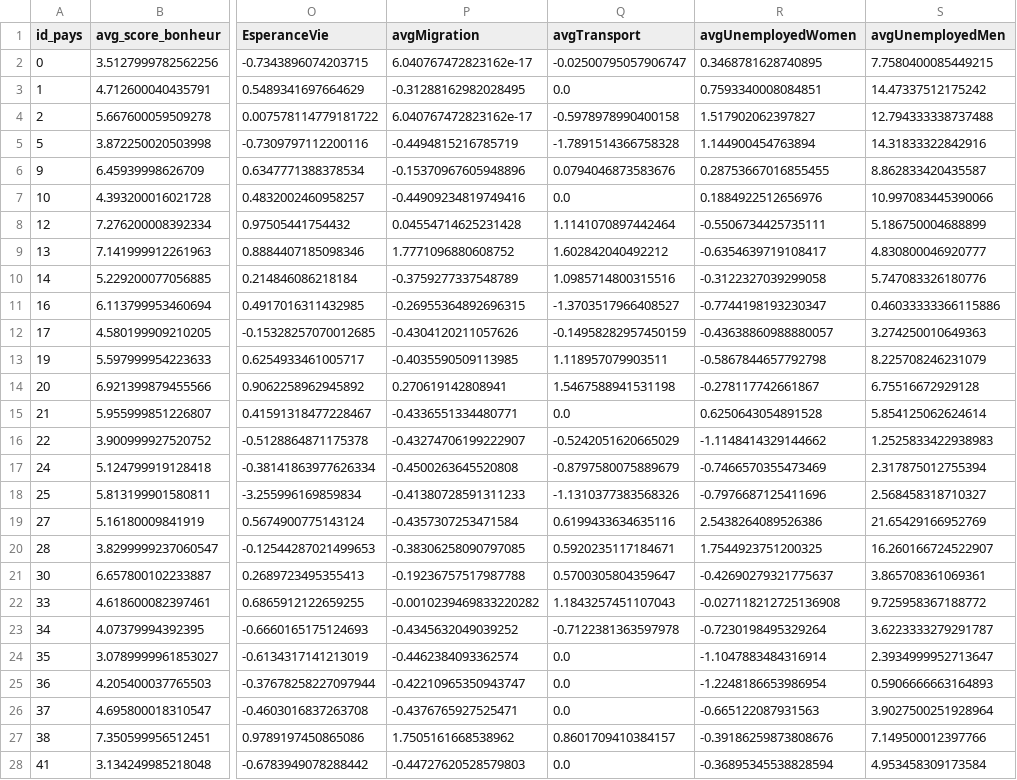
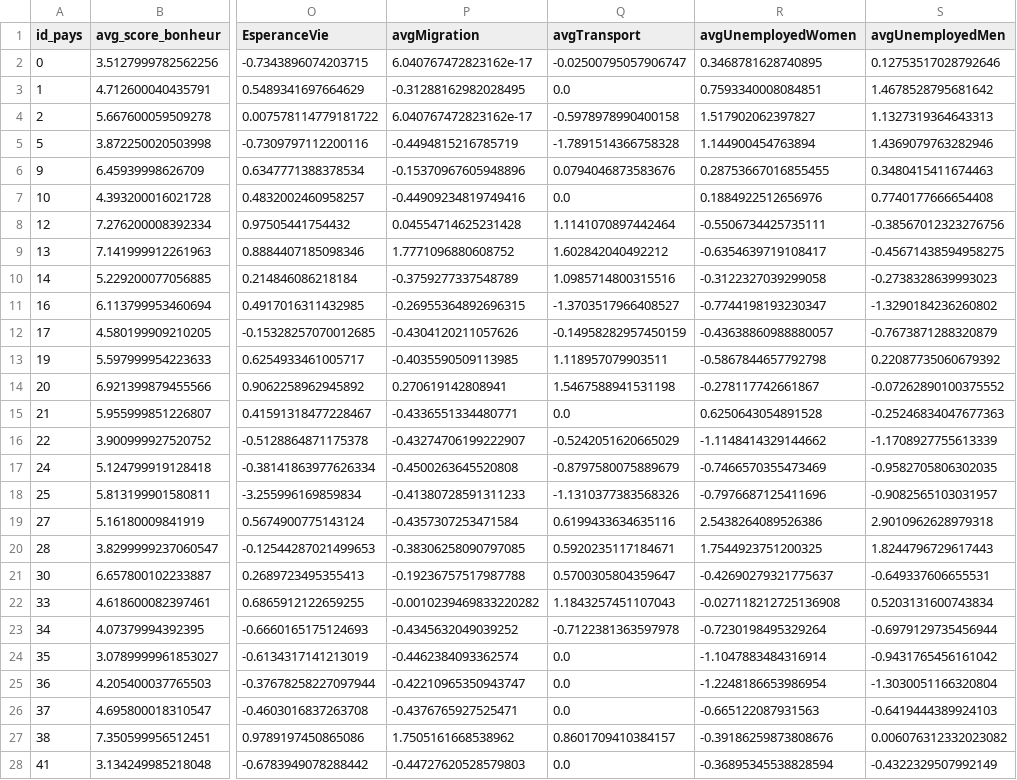
Before and after one commit to Sublax/Projet-Gestion-de-Projet, a CSV file: REQUETE_ENT.csv, drawn as a sheet; only a part is shown, gaps mark what is left out; the diff covers the shown part only; the diff names each change by its address in the sheet, - before the commit and + after, or states it on an @@ line.

Commit message:
Debug REQUETE_ENT.csv (modif colonne traitement.py)

```diff
--- a/REQUETE_ENT.csv
+++ b/REQUETE_ENT.csv
-S2 (avgUnemployedMen): 7.7580400085449215
+S2 (avgUnemployedMen): 0.12753517028792646
-S3 (avgUnemployedMen): 14.47337512175242
+S3 (avgUnemployedMen): 1.4678528795681642
-S4 (avgUnemployedMen): 12.794333338737488
+S4 (avgUnemployedMen): 1.1327319364643313
-S5 (avgUnemployedMen): 14.31833322842916
+S5 (avgUnemployedMen): 1.4369079763282946
-S6 (avgUnemployedMen): 8.862833420435587
+S6 (avgUnemployedMen): 0.3480415411674463
-S7 (avgUnemployedMen): 10.997083445390066
+S7 (avgUnemployedMen): 0.7740177666654408
-S8 (avgUnemployedMen): 5.186750004688899
+S8 (avgUnemployedMen): -0.38567012323276756
-S9 (avgUnemployedMen): 4.830800046920777
+S9 (avgUnemployedMen): -0.45671438594958275
-S10 (avgUnemployedMen): 5.747083326180776
+S10 (avgUnemployedMen): -0.2738328639993023
-S11 (avgUnemployedMen): 0.46033333366115886
+S11 (avgUnemployedMen): -1.3290184236260802
-S12 (avgUnemployedMen): 3.274250010649363
+S12 (avgUnemployedMen): -0.7673871288320879
-S13 (avgUnemployedMen): 8.225708246231079
+S13 (avgUnemployedMen): 0.22087735060679392
-S14 (avgUnemployedMen): 6.75516672929128
+S14 (avgUnemployedMen): -0.07262890100375552
-S15 (avgUnemployedMen): 5.854125062624614
+S15 (avgUnemployedMen): -0.25246834047677363
-S16 (avgUnemployedMen): 1.2525833422938983
+S16 (avgUnemployedMen): -1.1708927755613339
-S17 (avgUnemployedMen): 2.317875012755394
+S17 (avgUnemployedMen): -0.9582705806302035
-S18 (avgUnemployedMen): 2.568458318710327
+S18 (avgUnemployedMen): -0.9082565103031957
-S19 (avgUnemployedMen): 21.65429166952769
+S19 (avgUnemployedMen): 2.9010962628979318
-S20 (avgUnemployedMen): 16.260166724522907
+S20 (avgUnemployedMen): 1.8244796729617443
-S21 (avgUnemployedMen): 3.865708361069361
+S21 (avgUnemployedMen): -0.649337606655531
-S22 (avgUnemployedMen): 9.725958367188772
+S22 (avgUnemployedMen): 0.5203131600743834
-S23 (avgUnemployedMen): 3.6223333279291787
+S23 (avgUnemployedMen): -0.6979129735456944
-S24 (avgUnemployedMen): 2.3934999952713647
+S24 (avgUnemployedMen): -0.9431765456161042
-S25 (avgUnemployedMen): 0.5906666663164893
+S25 (avgUnemployedMen): -1.3030051166320804
-S26 (avgUnemployedMen): 3.9027500251928964
+S26 (avgUnemployedMen): -0.6419444389924103
-S27 (avgUnemployedMen): 7.149500012397766
+S27 (avgUnemployedMen): 0.006076312332023082
-S28 (avgUnemployedMen): 4.953458309173584
+S28 (avgUnemployedMen): -0.4322329507992149
```
Also changed, not shown: 133 edited cells elsewhere in this file, pageweb/utilisateur/REQUETE_ENT.csv, 4 other files.
